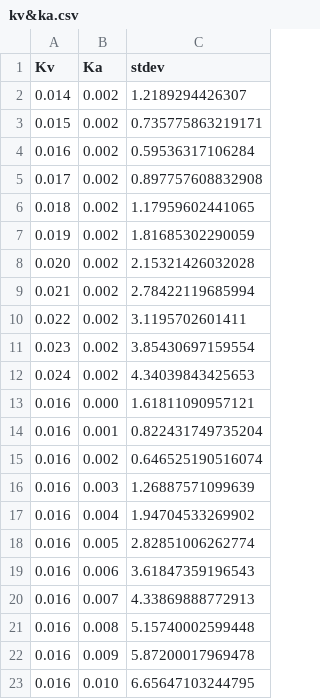
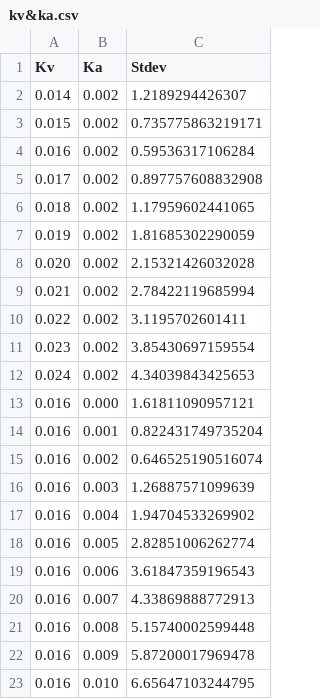
Before and after one commit to LockeShor/Rcubed, a CSV file: kv&ka.csv, drawn as a sheet.

```diff
--- a/kv&ka.csv
+++ b/kv&ka.csv
@@ -1,2 +1,2 @@
-Kv,Ka,stdev
+Kv,   Ka,   Stdev
 0.014,0.002,1.2189294426307
```
Also changed, not shown: ks.csv, 2 other files.
